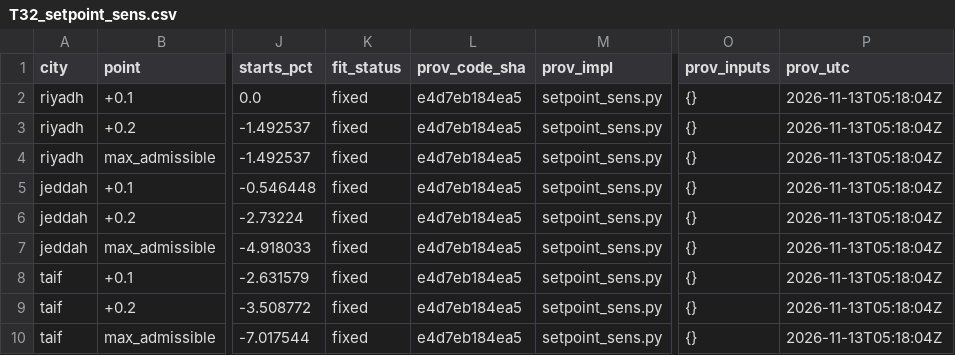
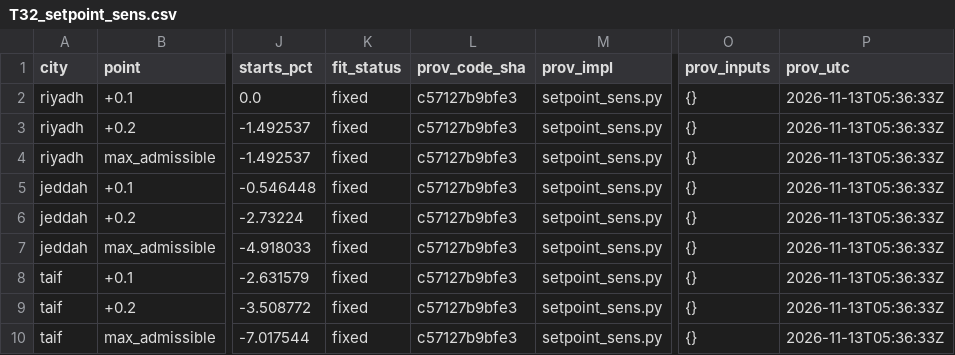
Before and after one commit to drhamzahfaraj/Hybrid-Rule-Constrained-PPO-for-Cost-Effective-Binary-HVAC-Scheduling-in-Saudi-Residential-Buildings, a CSV file: results/T32_setpoint_sens.csv, drawn as a sheet; only a part is shown, gaps mark what is left out; the diff names each change by its address in the sheet, - before the commit and + after, or states it on an @@ line.

```diff
--- a/results/T32_setpoint_sens.csv
+++ b/results/T32_setpoint_sens.csv
-L2:L10 (prov_code_sha): e4d7eb184ea5
+L2:L10 (prov_code_sha): c57127b9bfe3
-P2:P10 (prov_utc): 2026-11-13T05:18:04Z
+P2:P10 (prov_utc): 2026-11-13T05:36:33Z
```
Also changed, not shown: results/T17v3_Ba.csv, results/T33_ppo_hold_gap.csv, 22 other files.
